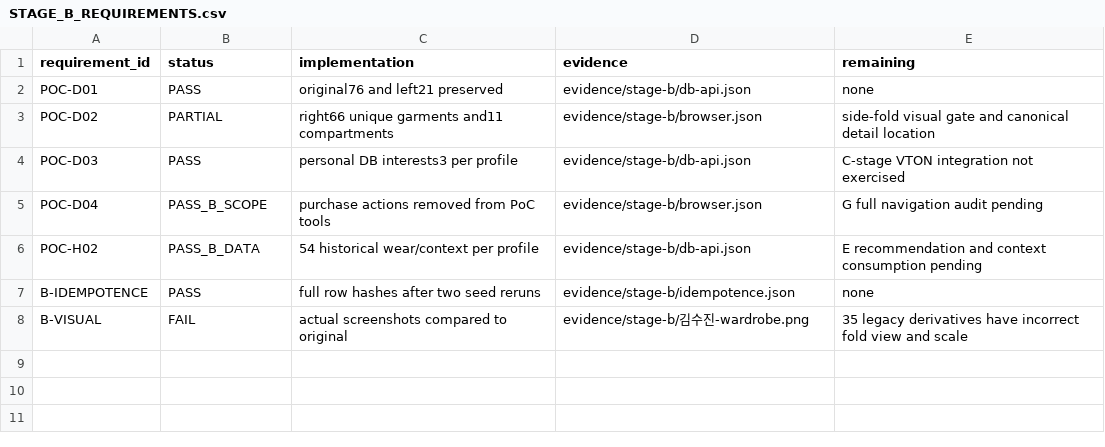
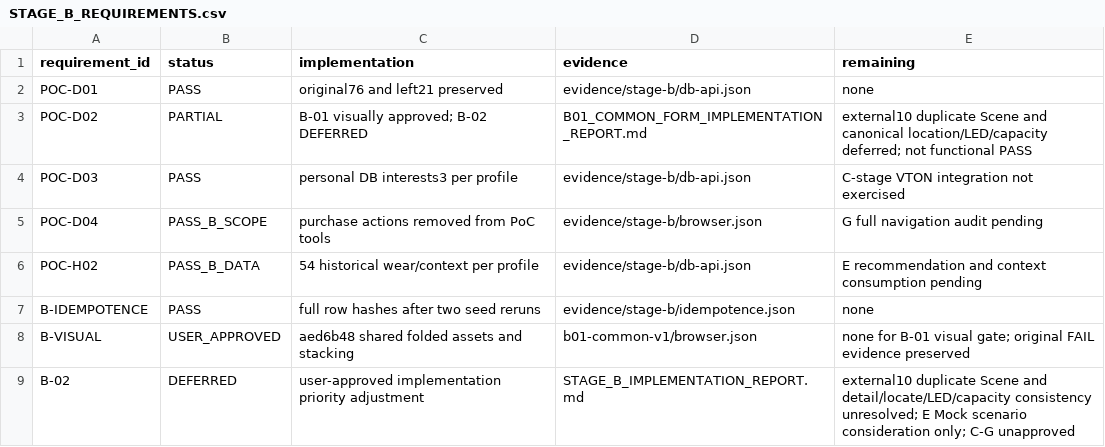
Before and after one commit to thdwlndjs/LG-CLOS-IT, a CSV file: docs/handoff/SMART_WARDROBE_CODEX_HANDOFF_2026-10-11/reports/STAGE_B_REQUIREMENTS.csv, drawn as a sheet.

Commit message:
docs(poc): defer B-02 location consistency work

```diff
--- a/docs/handoff/SMART_WARDROBE_CODEX_HANDOFF_2026-10-11/reports/STAGE_B_REQUIREMENTS.csv
+++ b/docs/handoff/SMART_WARDROBE_CODEX_HANDOFF_2026-10-11/reports/STAGE_B_REQUIREMENTS.csv
@@ -2,3 +2,3 @@
 POC-D01,PASS,original76 and left21 preserved,evidence/stage-b/db-api.json,none
-POC-D02,PARTIAL,right66 unique garments and11 compartments,evidence/stage-b/browser.json,side-fold visual gate and canonical detail location
+POC-D02,PARTIAL,B-01 visually approved; B-02 DEFERRED,B01_COMMON_FORM_IMPLEMENTATION_REPORT.md,external10 duplicate Scene and canonical location/LED/capacity deferred; not functional PASS
 POC-D03,PASS,personal DB interests3 per profile,evidence/stage-b/db-api.json,C-stage VTON integration not exercised
@@ -7,2 +7,3 @@ POC-H02,PASS_B_DATA,54 historical wear/context per profile,evidence/stage-b/db-a
 B-IDEMPOTENCE,PASS,full row hashes after two seed reruns,evidence/stage-b/idempotence.json,none
-B-VISUAL,FAIL,actual screenshots compared to original,evidence/stage-b/김수진-wardrobe.png,35 legacy derivatives have incorrect fold view and scale
+B-VISUAL,USER_APPROVED,aed6b48 shared folded assets and stacking,b01-common-v1/browser.json,none for B-01 visual gate; original FAIL evidence preserved
+B-02,DEFERRED,user-approved implementation priority adjustment,STAGE_B_IMPLEMENTATION_REPORT.md,external10 duplicate Scene and detail/locate/LED/capacity consistency unresolved; E Mock scenario consideration only; C-G unapproved
```
Also changed, not shown: 5 other files.
